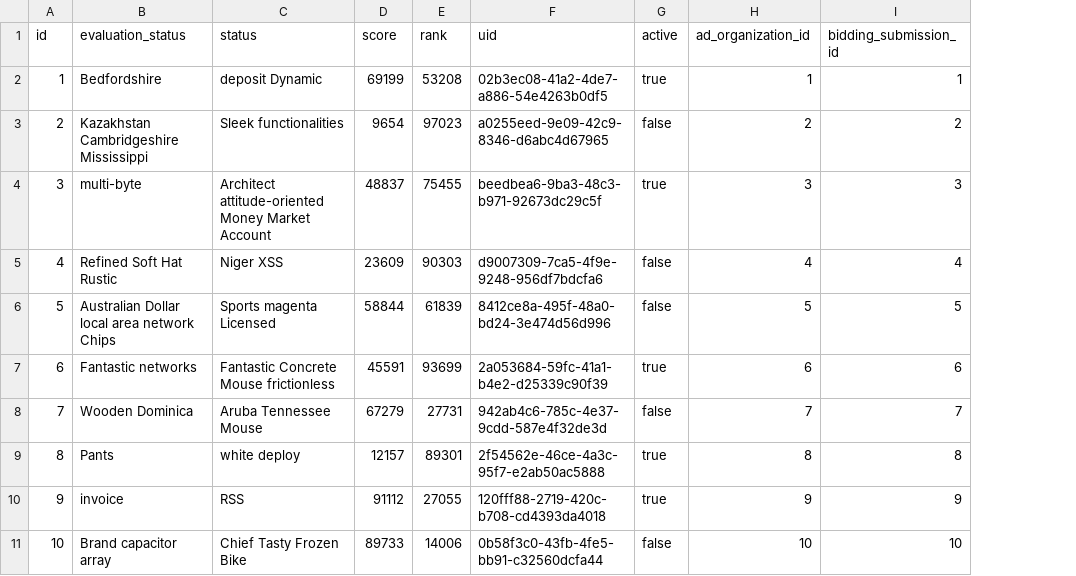
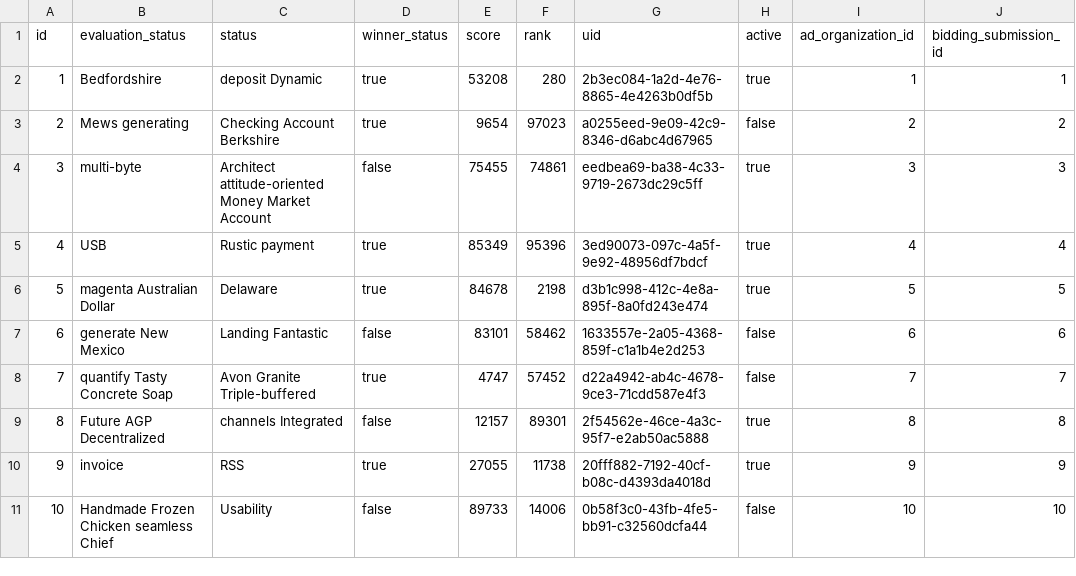
Before and after one commit to erid-rahmad/Eproch, a CSV file: src/main/resources/config/liquibase/fake-data/m_bidding_eval_result.csv, drawn as a sheet; addresses are those after the commit; the diff names each change by its address in the sheet, - before the commit and + after, or states it on an @@ line.

Commit message:
ferivikasi submit evaluation

```diff
--- a/src/main/resources/config/liquibase/fake-data/m_bidding_eval_result.csv
+++ b/src/main/resources/config/liquibase/fake-data/m_bidding_eval_result.csv
+column D (winner_status), rows 2-11: true | true | false | true | true | false | true | false | true | false
-E2 (score): 69199
+E2 (score): 53208
-F2 (rank): 53208
+F2 (rank): 280
-G2 (uid): 02b3ec08-41a2-4de7-a886-54e4263b0df5
+G2 (uid): 2b3ec084-1a2d-4e76-8865-4e4263b0df5b
-B3 (evaluation_status): Kazakhstan Cambridgeshire Mississippi
+B3 (evaluation_status): Mews generating
-C3 (status): Sleek functionalities
+C3 (status): Checking Account Berkshire
-E4 (score): 48837
+E4 (score): 75455
-F4 (rank): 75455
+F4 (rank): 74861
-G4 (uid): beedbea6-9ba3-48c3-b971-92673dc29c5f
+G4 (uid): eedbea69-ba38-4c33-9719-2673dc29c5ff
-B5 (evaluation_status): Refined Soft Hat Rustic
+B5 (evaluation_status): USB
-C5 (status): Niger XSS
+C5 (status): Rustic payment
-E5 (score): 23609
+E5 (score): 85349
-F5 (rank): 90303
+F5 (rank): 95396
-G5 (uid): d9007309-7ca5-4f9e-9248-956df7bdcfa6
+G5 (uid): 3ed90073-097c-4a5f-9e92-48956df7bdcf
-H5:H6 (active): false
+H5:H6 (active): true
-B6 (evaluation_status): Australian Dollar local area network Chips
+B6 (evaluation_status): magenta Australian Dollar
-C6 (status): Sports magenta Licensed
+C6 (status): Delaware
-E6 (score): 58844
+E6 (score): 84678
-F6 (rank): 61839
+F6 (rank): 2198
-G6 (uid): 8412ce8a-495f-48a0-bd24-3e474d56d996
+G6 (uid): d3b1c998-412c-4e8a-895f-8a0fd243e474
-B7 (evaluation_status): Fantastic networks
+B7 (evaluation_status): generate New Mexico
-C7 (status): Fantastic Concrete Mouse frictionless
+C7 (status): Landing Fantastic
-E7 (score): 45591
+E7 (score): 83101
-F7 (rank): 93699
+F7 (rank): 58462
-G7 (uid): 2a053684-59fc-41a1-b4e2-d25339c90f39
+G7 (uid): 1633557e-2a05-4368-859f-c1a1b4e2d253
-H7 (active): true
+H7 (active): false
-B8 (evaluation_status): Wooden Dominica
+B8 (evaluation_status): quantify Tasty Concrete Soap
-C8 (status): Aruba Tennessee Mouse
+C8 (status): Avon Granite Triple-buffered
-E8 (score): 67279
+E8 (score): 4747
-F8 (rank): 27731
+F8 (rank): 57452
-G8 (uid): 942ab4c6-785c-4e37-9cdd-587e4f32de3d
+G8 (uid): d22a4942-ab4c-4678-9ce3-71cdd587e4f3
-B9 (evaluation_status): Pants
+B9 (evaluation_status): Future AGP Decentralized
-C9 (status): white deploy
+C9 (status): channels Integrated
-E10 (score): 91112
+E10 (score): 27055
-F10 (rank): 27055
+F10 (rank): 11738
-G10 (uid): 120fff88-2719-420c-b708-cd4393da4018
+G10 (uid): 20fff882-7192-40cf-b08c-d4393da4018d
-B11 (evaluation_status): Brand capacitor array
+B11 (evaluation_status): Handmade Frozen Chicken seamless Chief
-C11 (status): Chief Tasty Frozen Bike
+C11 (status): Usability
```
Also changed, not shown: 14 other files.
